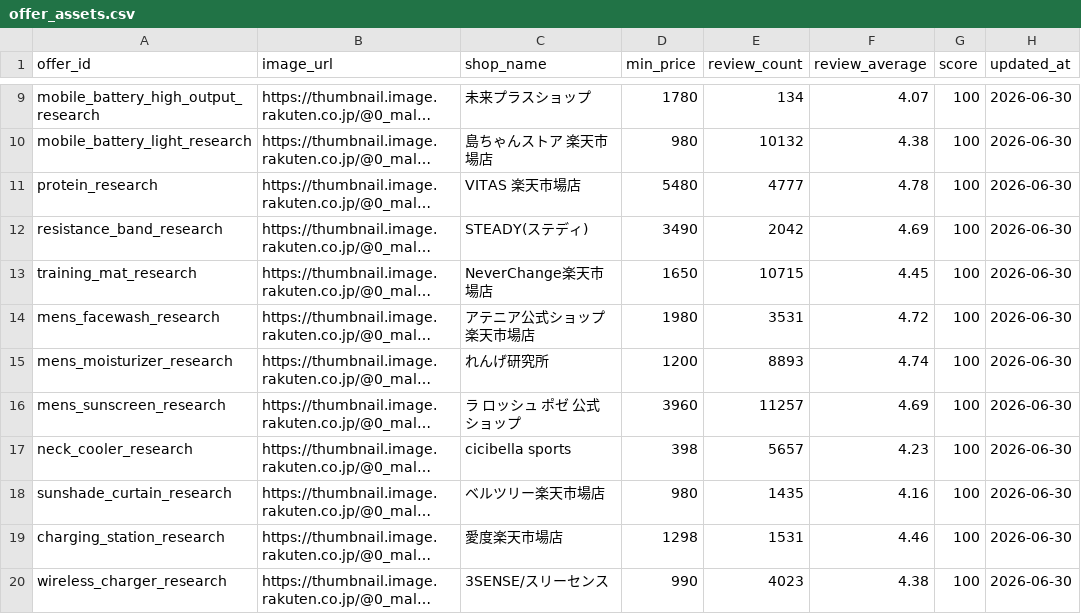
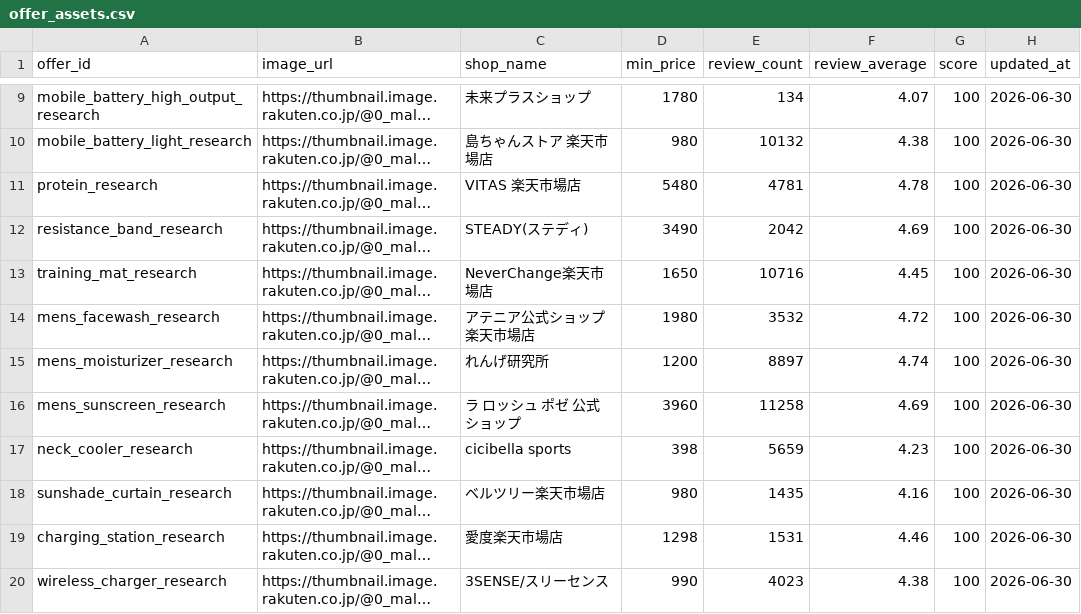
Before and after one commit to kouki176802/kuramemo-site, a CSV file: data/offer_assets.csv, drawn as a sheet; only a part is shown, gaps mark what is left out; long unchanged cells end in …; the diff covers the shown part only; the diff names each change by its address in the sheet, - before the commit and + after, or states it on an @@ line.

```diff
--- a/data/offer_assets.csv
+++ b/data/offer_assets.csv
-E11 (review_count): 4777
+E11 (review_count): 4781
-E13 (review_count): 10715
+E13 (review_count): 10716
-E14 (review_count): 3531
+E14 (review_count): 3532
-E15 (review_count): 8893
+E15 (review_count): 8897
-E16 (review_count): 11257
+E16 (review_count): 11258
-E17 (review_count): 5657
+E17 (review_count): 5659
```
Also changed, not shown: 18 edited cells elsewhere in this file, data/offers.csv, 12 other files.
